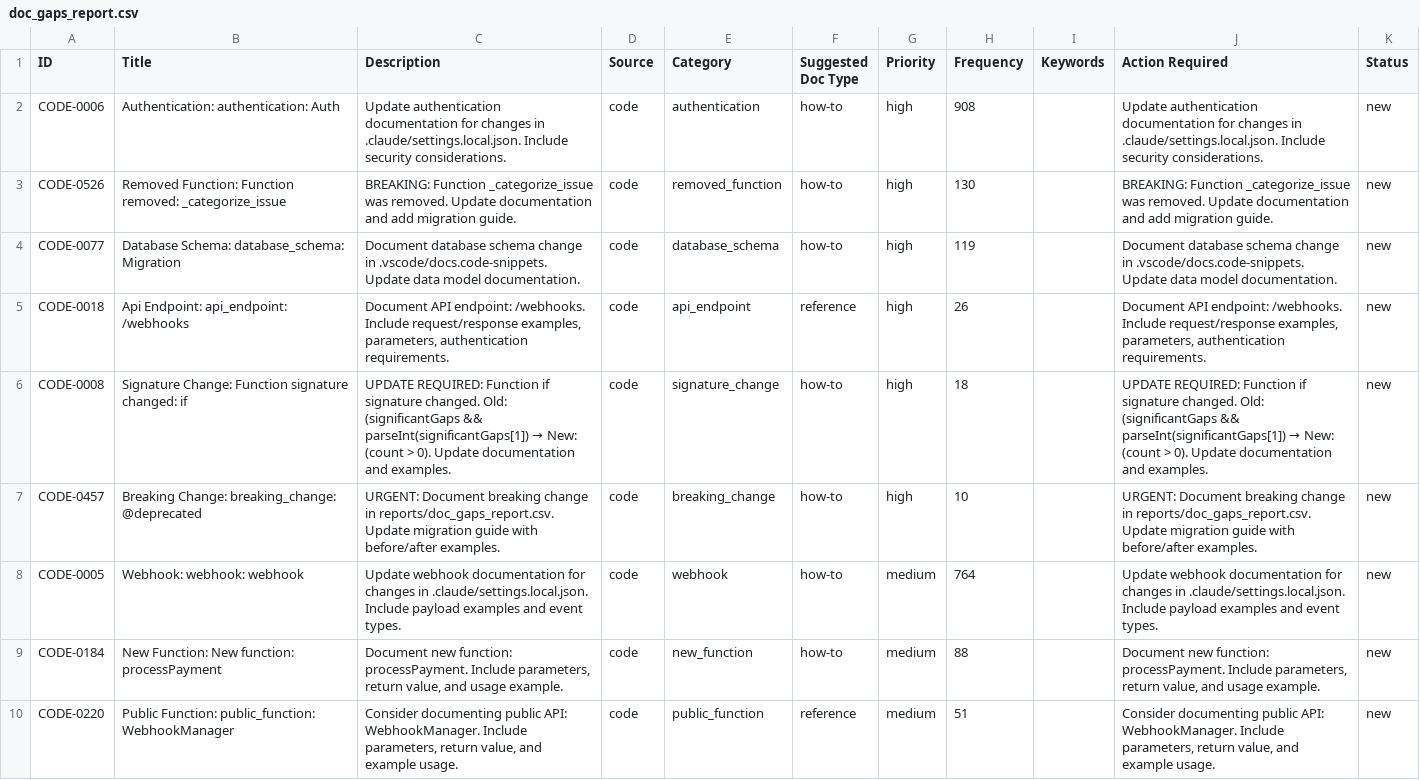
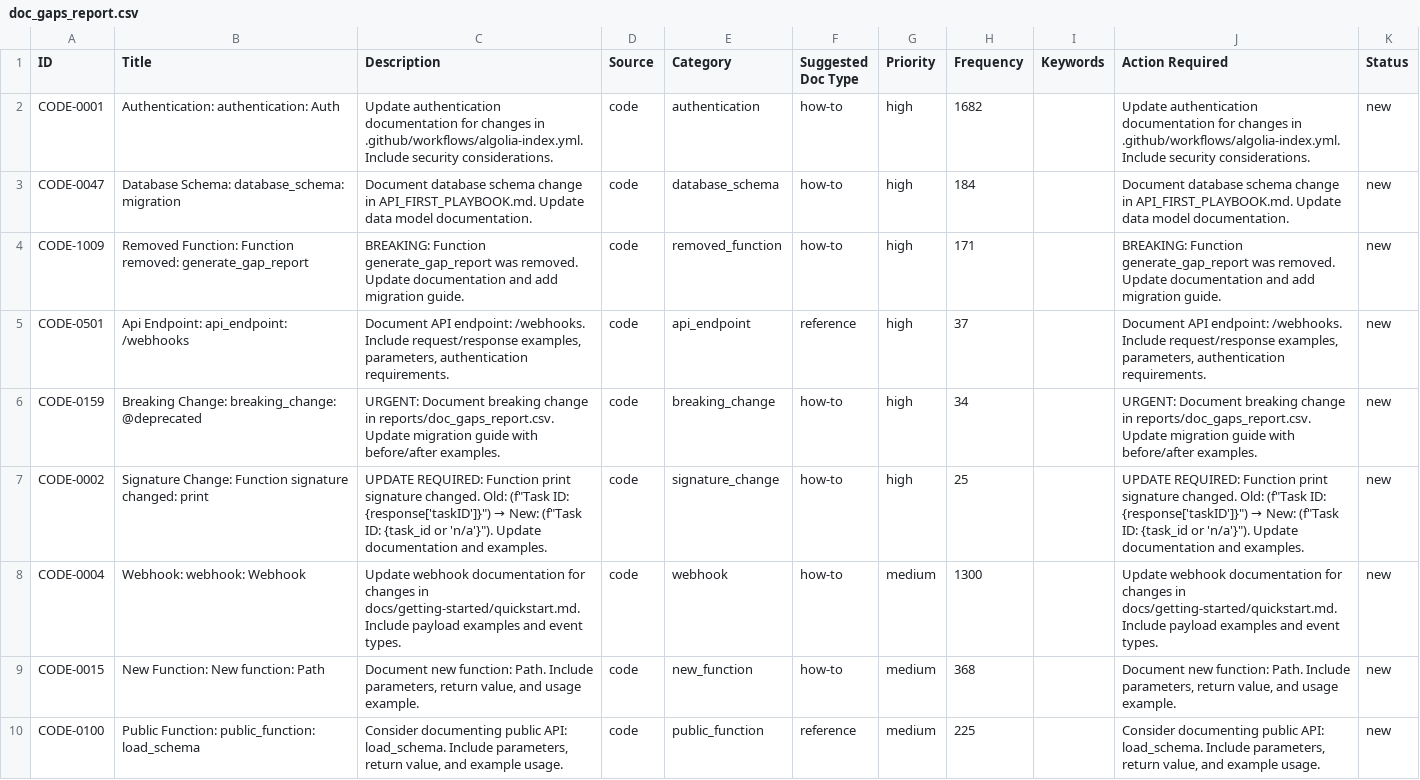
Before and after one commit to YevheniiaDolska/automated-docs-pipeline, a CSV file: reports/doc_gaps_report.csv, drawn as a sheet; only a part is shown; the diff covers the shown part only.

```diff
--- a/reports/doc_gaps_report.csv
+++ b/reports/doc_gaps_report.csv
@@ -1,10 +1,10 @@
 ID,Title,Description,Source,Category,Suggested Doc Type,Priority,Frequency,Keywords,Action Required,Status
-CODE-0006,Authentication: authentication: Auth,Update authentication documentation for changes in .claude/settings.local.json. Include security considerations.,code,authentication,how-to,high,908,,Update authentication documentation for changes in .claude/settings.local.json. Include security considerations.,new
-CODE-0526,Removed Function: Function removed: _categorize_issue,BREAKING: Function _categorize_issue was removed. Update documentation and add migration guide.,code,removed_function,how-to,high,130,,BREAKING: Function _categorize_issue was removed. Update documentation and add migration guide.,new
-CODE-0077,Database Schema: database_schema: Migration,Document database schema change in .vscode/docs.code-snippets. Update data model documentation.,code,database_schema,how-to,high,119,,Document database schema change in .vscode/docs.code-snippets. Update data model documentation.,new
-CODE-0018,Api Endpoint: api_endpoint: /webhooks,"Document API endpoint: /webhooks. Include request/response examples, parameters, authentication requirements.",code,api_endpoint,reference,high,26,,"Document API endpoint: /webhooks. Include request/response examples, parameters, authentication requirements.",new
-CODE-0008,Signature Change: Function signature changed: if,UPDATE REQUIRED: Function if signature changed. Old: (significantGaps && parseInt(significantGaps[1]) → New: (count > 0). Update documentation and examples.,code,signature_change,how-to,high,18,,UPDATE REQUIRED: Function if signature changed. Old: (significantGaps && parseInt(significantGaps[1]) → New: (count > 0). Update documentation and examples.,new
-CODE-0457,Breaking Change: breaking_change: @deprecated,URGENT: Document breaking change in reports/doc_gaps_report.csv. Update migration guide with before/after examples.,code,breaking_change,how-to,high,10,,URGENT: Document breaking change in reports/doc_gaps_report.csv. Update migration guide with before/after examples.,new
-CODE-0005,Webhook: webhook: webhook,Update webhook documentation for changes in .claude/settings.local.json. Include payload examples and event types.,code,webhook,how-to,medium,764,,Update webhook documentation for changes in .claude/settings.local.json. Include payload examples and event types.,new
-CODE-0184,New Function: New function: processPayment,"Document new function: processPayment. Include parameters, return value, and usage example.",code,new_function,how-to,medium,88,,"Document new function: processPayment. Include parameters, return value, and usage example.",new
-CODE-0220,Public Function: public_function: WebhookManager,"Consider documenting public API: WebhookManager. Include parameters, return value, and example usage.",code,public_function,reference,medium,51,,"Consider documenting public API: WebhookManager. Include parameters, return value, and example usage.",new
+CODE-0001,Authentication: authentication: Auth,Update authentication documentation for changes in .github/workflows/algolia-index.yml. Include security considerations.,code,authentication,how-to,high,1682,,Update authentication documentation for changes in .github/workflows/algolia-index.yml. Include security considerations.,new
+CODE-0047,Database Schema: database_schema: migration,Document database schema change in API_FIRST_PLAYBOOK.md. Update data model documentation.,code,database_schema,how-to,high,184,,Document database schema change in API_FIRST_PLAYBOOK.md. Update data model documentation.,new
+CODE-1009,Removed Function: Function removed: generate_gap_report,BREAKING: Function generate_gap_report was removed. Update documentation and add migration guide.,code,removed_function,how-to,high,171,,BREAKING: Function generate_gap_report was removed. Update documentation and add migration guide.,new
+CODE-0501,Api Endpoint: api_endpoint: /webhooks,"Document API endpoint: /webhooks. Include request/response examples, parameters, authentication requirements.",code,api_endpoint,reference,high,37,,"Document API endpoint: /webhooks. Include request/response examples, parameters, authentication requirements.",new
+CODE-0159,Breaking Change: breaking_change: @deprecated,URGENT: Document breaking change in reports/doc_gaps_report.csv. Update migration guide with before/after examples.,code,breaking_change,how-to,high,34,,URGENT: Document breaking change in reports/doc_gaps_report.csv. Update migration guide with before/after examples.,new
+CODE-0002,Signature Change: Function signature changed: print,"UPDATE REQUIRED: Function print signature changed. Old: (f""Task ID: {response['taskID']}"") → New: (f""Task ID: {task_id or 'n/a'}""). Update documentation and examples.",code,signature_change,how-to,high,25,,"UPDATE REQUIRED: Function print signature changed. Old: (f""Task ID: {response['taskID']}"") → New: (f""Task ID: {task_id or 'n/a'}""). Update documentation and examples.",new
+CODE-0004,Webhook: webhook: Webhook,Update webhook documentation for changes in docs/getting-started/quickstart.md. Include payload examples and event types.,code,webhook,how-to,medium,1300,,Update webhook documentation for changes in docs/getting-started/quickstart.md. Include payload examples and event types.,new
+CODE-0015,New Function: New function: Path,"Document new function: Path. Include parameters, return value, and usage example.",code,new_function,how-to,medium,368,,"Document new function: Path. Include parameters, return value, and usage example.",new
+CODE-0100,Public Function: public_function: load_schema,"Consider documenting public API: load_schema. Include parameters, return value, and example usage.",code,public_function,reference,medium,225,,"Consider documenting public API: load_schema. Include parameters, return value, and example usage.",new
```
Also changed, not shown: 2 added rows and 12 edited cells elsewhere in this file, 1 other file.
